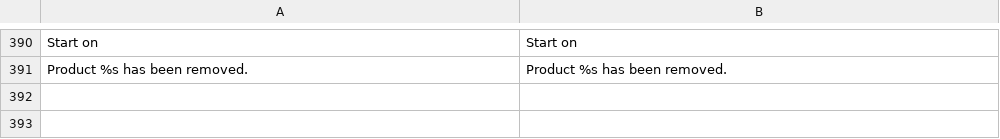
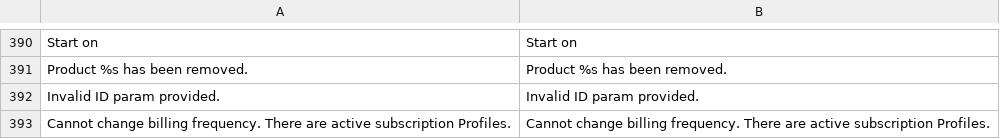
Before and after one commit to TechNWeb/TNW_Subscriptions, a CSV file: i18n/en_US.csv, drawn as a sheet; only a part is shown, gaps mark what is left out; the diff names each change by its address in the sheet, - before the commit and + after, or states it on an @@ line.

Commit message:
Added MPOW-352: active subscription profile check on billing frequency modification

```diff
--- a/i18n/en_US.csv
+++ b/i18n/en_US.csv
+row 392: Invalid ID param provided. | Invalid ID param provided.
+row 393: Cannot change billing frequency. There are active subscription Profiles. | Cannot change billing frequency. There are active subscription Profiles.
```
Also changed, not shown: 3 other files.
